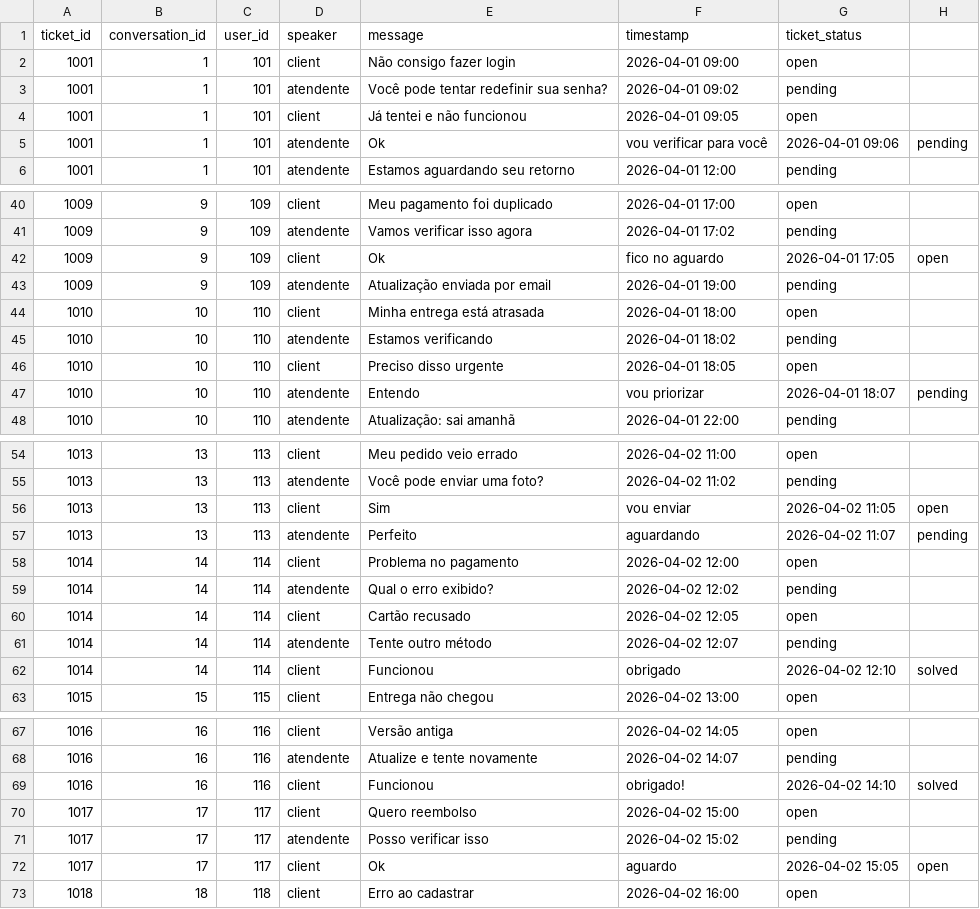
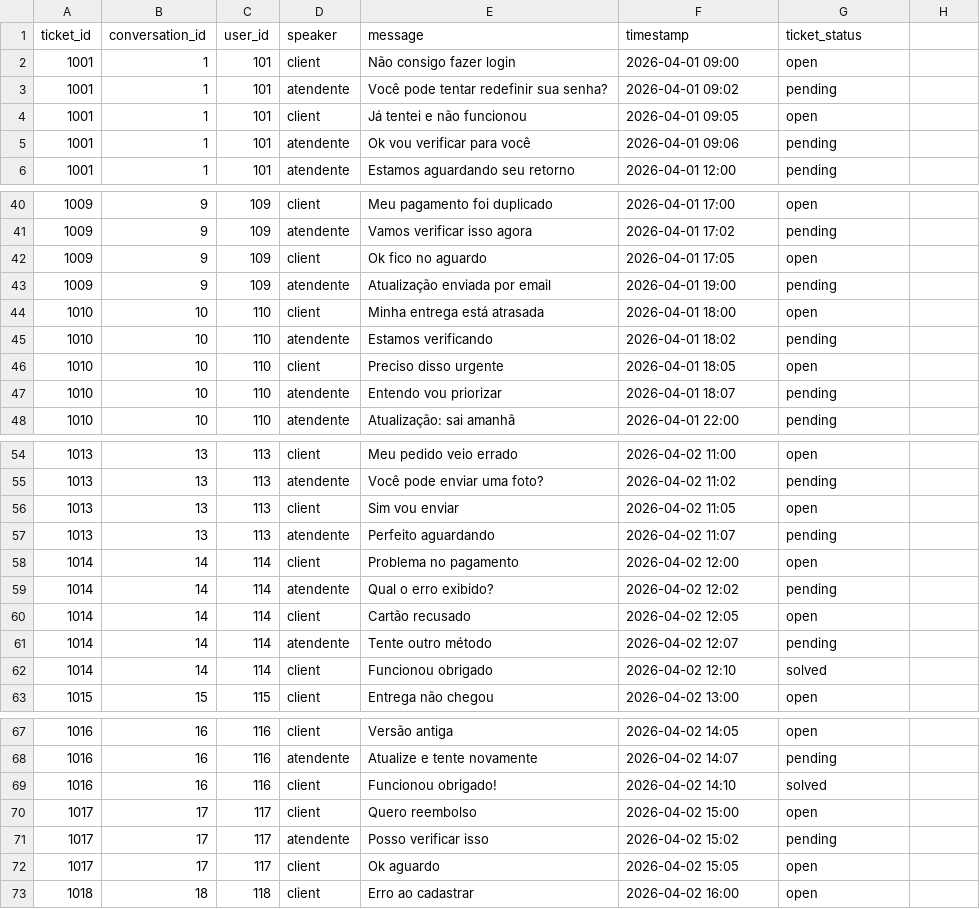
Before and after one commit to IA-para-DEVs-SD/agentes_B2_S01-02, a CSV file: exemplos_exercicios/exercicio_2/conversations.csv, drawn as a sheet; only a part is shown, gaps mark what is left out; the diff covers the shown part only.

```diff
--- a/exemplos_exercicios/exercicio_2/conversations.csv
+++ b/exemplos_exercicios/exercicio_2/conversations.csv
@@ -4,3 +4,3 @@ ticket_id,conversation_id,user_id,speaker,message,timestamp,ticket_status
 1001,1,101,client,Já tentei e não funcionou,2026-04-01 09:05,open
-1001,1,101,atendente,Ok, vou verificar para você,2026-04-01 09:06,pending
+1001,1,101,atendente,Ok vou verificar para você,2026-04-01 09:06,pending
 1001,1,101,atendente,Estamos aguardando seu retorno,2026-04-01 12:00,pending
@@ -41,3 +41,3 @@ ticket_id,conversation_id,user_id,speaker,message,timestamp,ticket_status
 1009,9,109,atendente,Vamos verificar isso agora,2026-04-01 17:02,pending
-1009,9,109,client,Ok, fico no aguardo,2026-04-01 17:05,open
+1009,9,109,client,Ok fico no aguardo,2026-04-01 17:05,open
 1009,9,109,atendente,Atualização enviada por email,2026-04-01 19:00,pending
@@ -46,3 +46,3 @@ ticket_id,conversation_id,user_id,speaker,message,timestamp,ticket_status
 1010,10,110,client,Preciso disso urgente,2026-04-01 18:05,open
-1010,10,110,atendente,Entendo, vou priorizar,2026-04-01 18:07,pending
+1010,10,110,atendente,Entendo vou priorizar,2026-04-01 18:07,pending
 1010,10,110,atendente,Atualização: sai amanhã,2026-04-01 22:00,pending
@@ -55,4 +55,4 @@ ticket_id,conversation_id,user_id,speaker,message,timestamp,ticket_status
 1013,13,113,atendente,Você pode enviar uma foto?,2026-04-02 11:02,pending
-1013,13,113,client,Sim, vou enviar,2026-04-02 11:05,open
-1013,13,113,atendente,Perfeito, aguardando,2026-04-02 11:07,pending
+1013,13,113,client,Sim vou enviar,2026-04-02 11:05,open
+1013,13,113,atendente,Perfeito aguardando,2026-04-02 11:07,pending
 1014,14,114,client,Problema no pagamento,2026-04-02 12:00,open
@@ -61,3 +61,3 @@ ticket_id,conversation_id,user_id,speaker,message,timestamp,ticket_status
 1014,14,114,atendente,Tente outro método,2026-04-02 12:07,pending
-1014,14,114,client,Funcionou, obrigado,2026-04-02 12:10,solved
+1014,14,114,client,Funcionou obrigado,2026-04-02 12:10,solved
 1015,15,115,client,Entrega não chegou,2026-04-02 13:00,open
@@ -68,6 +68,6 @@ ticket_id,conversation_id,user_id,speaker,message,timestamp,ticket_status
 1016,16,116,atendente,Atualize e tente novamente,2026-04-02 14:07,pending
-1016,16,116,client,Funcionou, obrigado!,2026-04-02 14:10,solved
+1016,16,116,client,Funcionou obrigado!,2026-04-02 14:10,solved
 1017,17,117,client,Quero reembolso,2026-04-02 15:00,open
 1017,17,117,atendente,Posso verificar isso,2026-04-02 15:02,pending
-1017,17,117,client,Ok, aguardo,2026-04-02 15:05,open
+1017,17,117,client,Ok aguardo,2026-04-02 15:05,open
 1018,18,118,client,Erro ao cadastrar,2026-04-02 16:00,open
```
Also changed, not shown: 36 edited cells elsewhere in this file, 14 other files.
